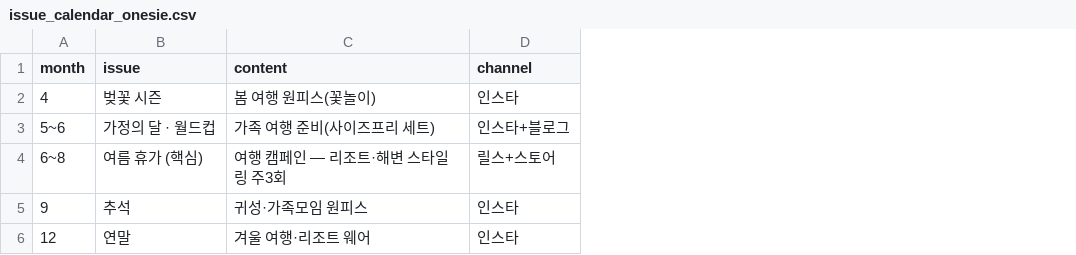
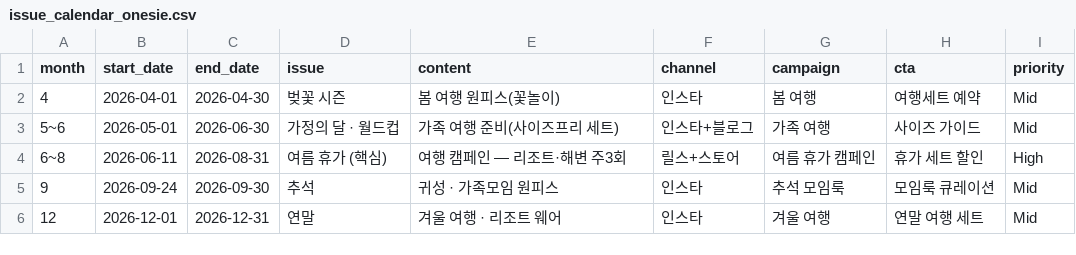
Before and after one commit to miniymj/fnbkb, a CSV file: knowledge-base-docs/static/data/marketing-calendar/issue_calendar_onesie.csv, drawn as a sheet; addresses are those after the commit; the diff names each change by its address in the sheet, - before the commit and + after, or states it on an @@ line.

```diff
--- a/knowledge-base-docs/static/data/marketing-calendar/issue_calendar_onesie.csv
+++ b/knowledge-base-docs/static/data/marketing-calendar/issue_calendar_onesie.csv
+column B (start_date), rows 2-6: 2026-04-01 | 2026-05-01 | 2026-06-11 | 2026-09-24 | 2026-12-01
+column C (end_date), rows 2-6: 2026-04-30 | 2026-06-30 | 2026-08-31 | 2026-09-30 | 2026-12-31
+column G (campaign), rows 2-6: 봄 여행 | 가족 여행 | 여름 휴가 캠페인 | 추석 모임룩 | 겨울 여행
+column H (cta), rows 2-6: 여행세트 예약 | 사이즈 가이드 | 휴가 세트 할인 | 모임룩 큐레이션 | 연말 여행 세트
+column I (priority), rows 2-6: Mid | Mid | High | Mid | Mid
-E4 (content): 여행 캠페인 — 리조트·해변 스타일링 주3회
+E4 (content): 여행 캠페인 — 리조트·해변 주3회
-E5 (content): 귀성·가족모임 원피스
+E5 (content): 귀성 · 가족모임 원피스
-E6 (content): 겨울 여행·리조트 웨어
+E6 (content): 겨울 여행 · 리조트 웨어
```
Also changed, not shown: knowledge-base-docs/static/data/marketing-calendar/2026_marketing_issues.csv, knowledge-base-docs/static/data/marketing-calendar/issue_calendar_highskin.csv, 5 other files.
